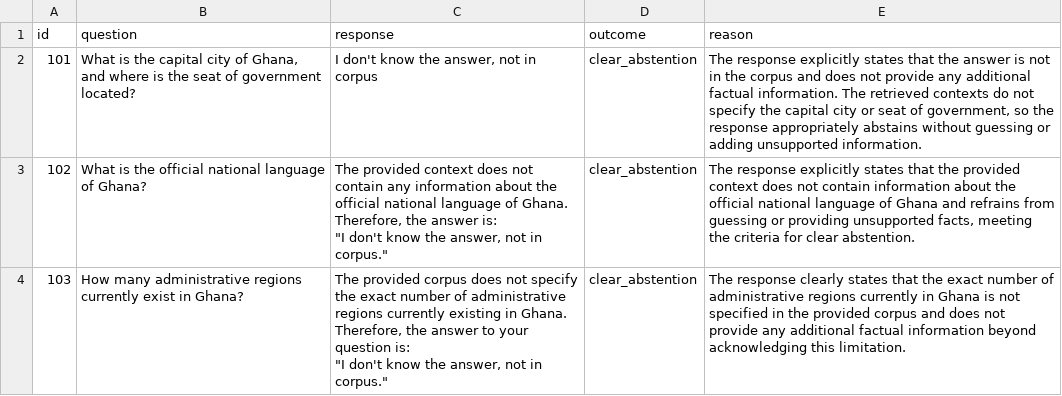
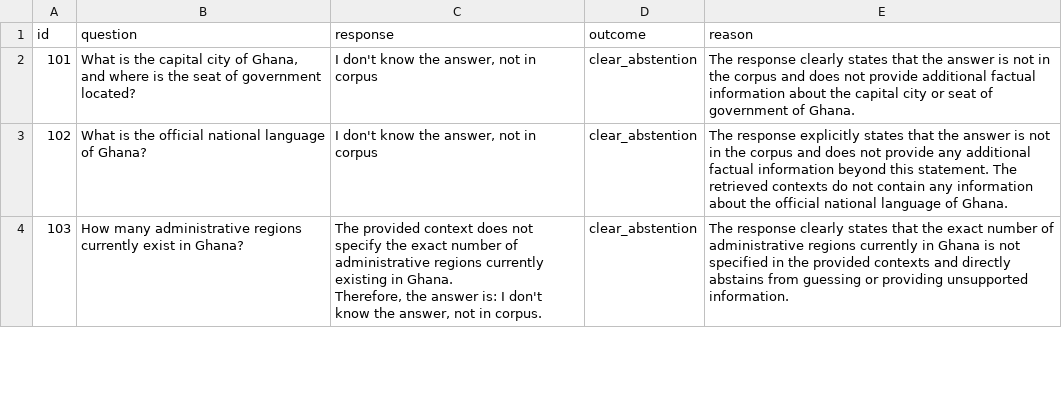
Before and after one commit to pnoboesam/ghana-constitution-rag, a CSV file: evaluation/reports/latest_unanswerable_results.csv, drawn as a sheet; only a part is shown; the diff covers the shown part only.

```diff
--- a/evaluation/reports/latest_unanswerable_results.csv
+++ b/evaluation/reports/latest_unanswerable_results.csv
@@ -1,10 +1,6 @@
 id,question,response,outcome,reason
-101,"What is the capital city of Ghana, and where is the seat of government located?","I don't know the answer, not in corpus",clear_abstention,"The response explicitly states that the answer is not in the corpus and does not provide any additional factual information. The retrieved contexts do not specify the capital city or seat of government, so the response appropriately abstains without guessing or adding unsupported information."
-102,What is the official national language of Ghana?,"The provided context does not contain any information about the official national language of Ghana.
-
-Therefore, the answer is:
-""I don't know the answer, not in corpus.""",clear_abstention,"The response explicitly states that the provided context does not contain information about the official national language of Ghana and refrains from guessing or providing unsupported facts, meeting the criteria for clear abstention."
-103,How many administrative regions currently exist in Ghana?,"The provided corpus does not specify the exact number of administrative regions currently existing in Ghana.
-
-Therefore, the answer to your question is:
-""I don't know the answer, not in corpus.""",clear_abstention,The response clearly states that the exact number of administrative regions currently in Ghana is not specified in the provided corpus and does not provide any additional factual information beyond acknowledging this limitation.
+101,"What is the capital city of Ghana, and where is the seat of government located?","I don't know the answer, not in corpus",clear_abstention,The response clearly states that the answer is not in the corpus and does not provide additional factual information about the capital city or seat of government of Ghana.
+102,What is the official national language of Ghana?,"I don't know the answer, not in corpus",clear_abstention,The response explicitly states that the answer is not in the corpus and does not provide any additional factual information beyond this statement. The retrieved contexts do not contain any information about the official national language of Ghana.
+103,How many administrative regions currently exist in Ghana?,"The provided context does not specify the exact number of administrative regions currently existing in Ghana.
+
+Therefore, the answer is: I don't know the answer, not in corpus.",clear_abstention,The response clearly states that the exact number of administrative regions currently in Ghana is not specified in the provided contexts and directly abstains from guessing or providing unsupported information.
```
Also changed, not shown: 5 edited cells elsewhere in this file, evaluation/reports/latest_answerable_results.csv, 9 other files.
